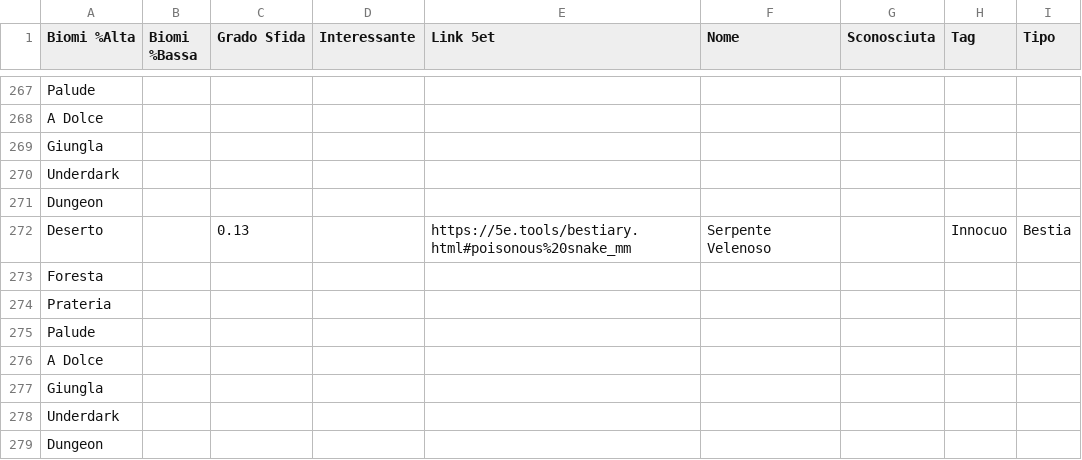
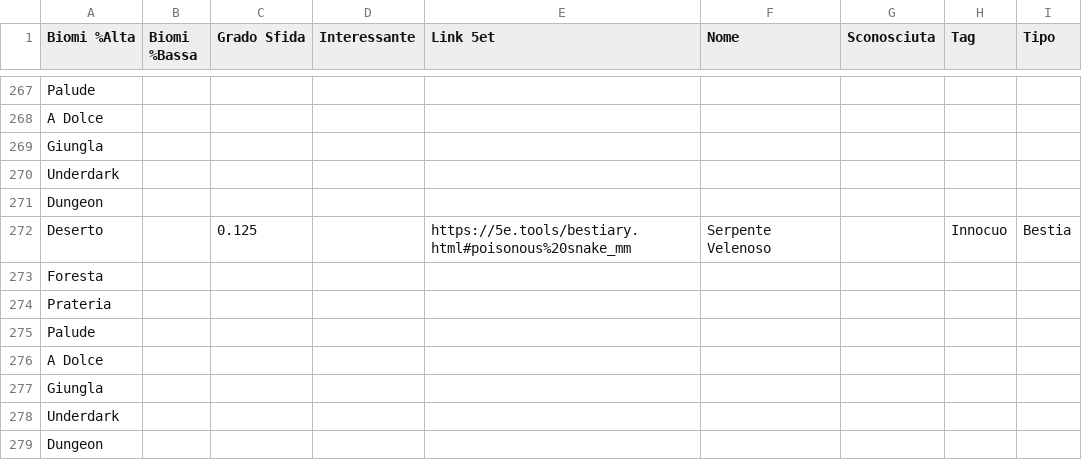
Before and after one commit to cyberfolk/odoo_hex_map, a CSV file: cf_hex_biome/data/Creatura (creature.creature).csv, drawn as a sheet; only a part is shown, gaps mark what is left out; the diff names each change by its address in the sheet, - before the commit and + after, or states it on an @@ line.

```diff
--- a/cf_hex_biome/data/Creatura (creature.creature).csv
+++ b/cf_hex_biome/data/Creatura (creature.creature).csv
-C272 (Grado Sfida): 0.13
+C272 (Grado Sfida): 0.125
```
Also changed, not shown: cf_hex_biome/security/ir.model.access.csv, 13 other files.
